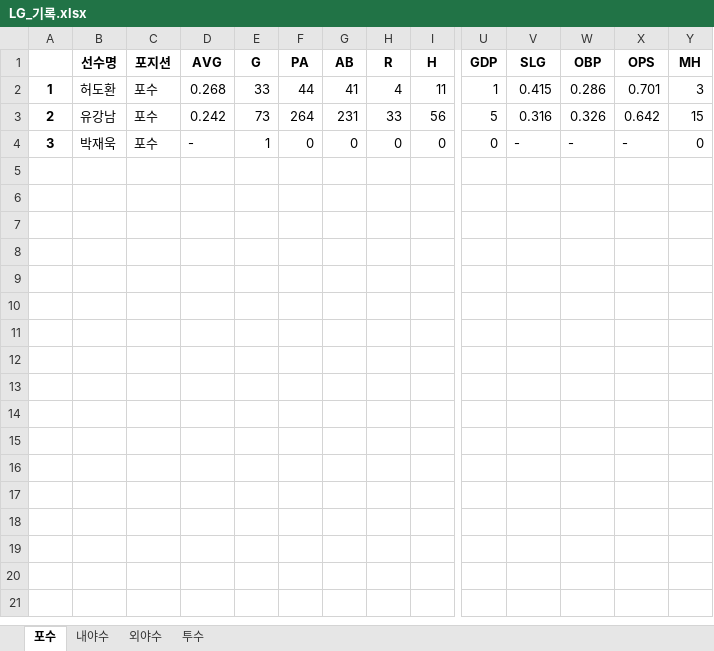
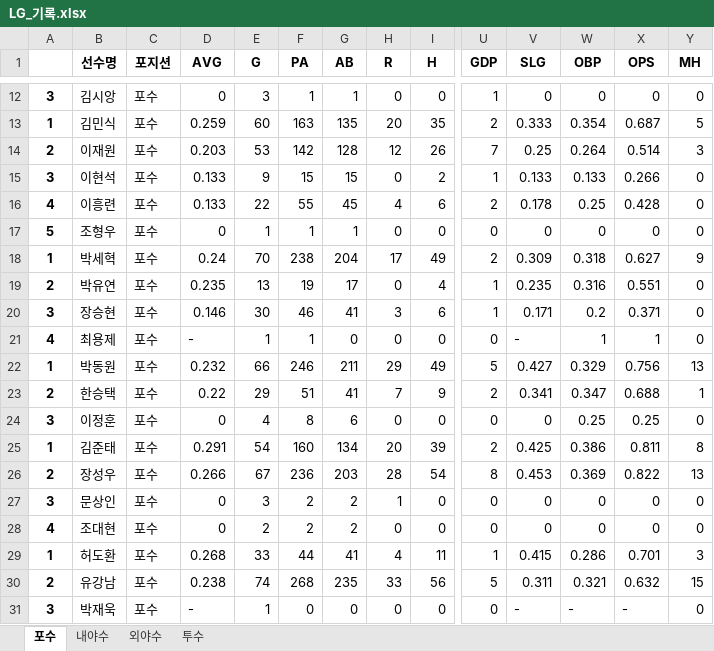
Before and after one commit to meohyun/KBO_RECORD, an Excel workbook: LG_기록.xlsx, sheet 포수, drawn as a sheet; only a part is shown, gaps mark what is left out; values as stored, in another font and other column widths than the file's, no borders; addresses are those after the commit; rows hold the shown columns only; the diff covers the shown part only; the diff names each change by its address in the sheet, - before the commit and + after, or states it on an @@ line.

```diff
--- a/LG_기록.xlsx (sheet 포수)
+++ b/LG_기록.xlsx (sheet 포수)
+row 12: 3 | 김시앙 | 포수 | 0 | 3 | 1 | 1 | 0 | 0 | 1 | 0 | 0 | 0 | 0
+row 13: 1 | 김민식 | 포수 | 0.259 | 60 | 163 | 135 | 20 | 35 | 2 | 0.333 | 0.354 | 0.687 | 5
+row 14: 2 | 이재원 | 포수 | 0.203 | 53 | 142 | 128 | 12 | 26 | 7 | 0.25 | 0.264 | 0.514 | 3
+row 15: 3 | 이현석 | 포수 | 0.133 | 9 | 15 | 15 | 0 | 2 | 1 | 0.133 | 0.133 | 0.266 | 0
+row 16: 4 | 이흥련 | 포수 | 0.133 | 22 | 55 | 45 | 4 | 6 | 2 | 0.178 | 0.25 | 0.428 | 0
+row 17: 5 | 조형우 | 포수 | 0 | 1 | 1 | 1 | 0 | 0 | 0 | 0 | 0 | 0 | 0
+row 18: 1 | 박세혁 | 포수 | 0.24 | 70 | 238 | 204 | 17 | 49 | 2 | 0.309 | 0.318 | 0.627 | 9
+row 19: 2 | 박유연 | 포수 | 0.235 | 13 | 19 | 17 | 0 | 4 | 1 | 0.235 | 0.316 | 0.551 | 0
+row 20: 3 | 장승현 | 포수 | 0.146 | 30 | 46 | 41 | 3 | 6 | 1 | 0.171 | 0.2 | 0.371 | 0
+row 21: 4 | 최용제 | 포수 | - | 1 | 1 | 0 | 0 | 0 | 0 | - | 1 | 1 | 0
+row 22: 1 | 박동원 | 포수 | 0.232 | 66 | 246 | 211 | 29 | 49 | 5 | 0.427 | 0.329 | 0.756 | 13
+row 23: 2 | 한승택 | 포수 | 0.22 | 29 | 51 | 41 | 7 | 9 | 2 | 0.341 | 0.347 | 0.688 | 1
+row 24: 3 | 이정훈 | 포수 | 0 | 4 | 8 | 6 | 0 | 0 | 0 | 0 | 0.25 | 0.25 | 0
+row 25: 1 | 김준태 | 포수 | 0.291 | 54 | 160 | 134 | 20 | 39 | 2 | 0.425 | 0.386 | 0.811 | 8
+row 26: 2 | 장성우 | 포수 | 0.266 | 67 | 236 | 203 | 28 | 54 | 8 | 0.453 | 0.369 | 0.822 | 13
+row 27: 3 | 문상인 | 포수 | 0 | 3 | 2 | 2 | 1 | 0 | 0 | 0 | 0 | 0 | 0
+row 28: 4 | 조대현 | 포수 | 0 | 2 | 2 | 2 | 0 | 0 | 0 | 0 | 0 | 0 | 0
-D30 (AVG): 0.242
+D30 (AVG): 0.238
-E30 (G): 73
+E30 (G): 74
-F30 (PA): 264
+F30 (PA): 268
-G30 (AB): 231
+G30 (AB): 235
-V30 (SLG): 0.316
+V30 (SLG): 0.311
-W30 (OBP): 0.326
+W30 (OBP): 0.321
-X30 (OPS): 0.642
+X30 (OPS): 0.632
```
Also changed, not shown: 10 added rows elsewhere in this sheet, sheet 내야수, sheet 외야수, sheet 투수, KIA_기록.xlsx, KT_기록.xlsx, 8 other files.
